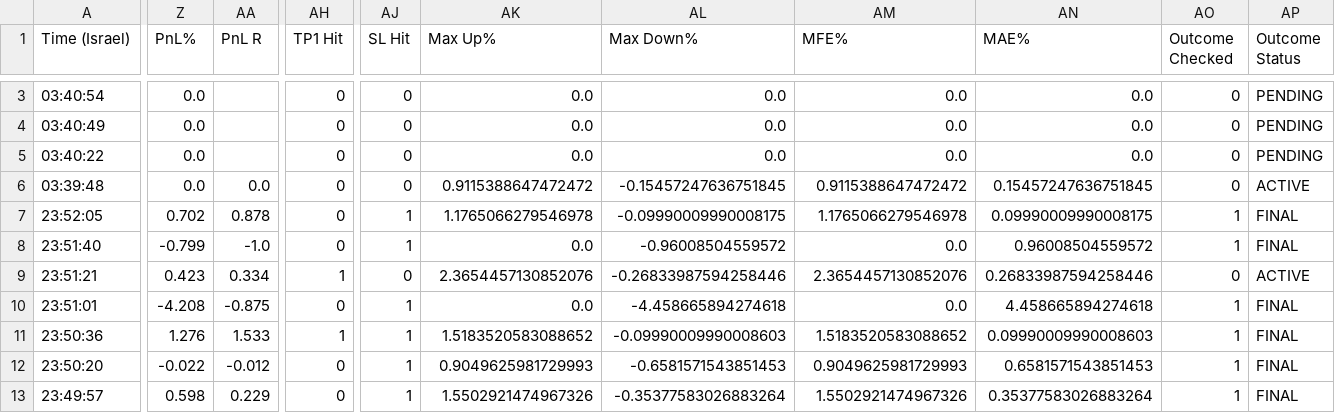
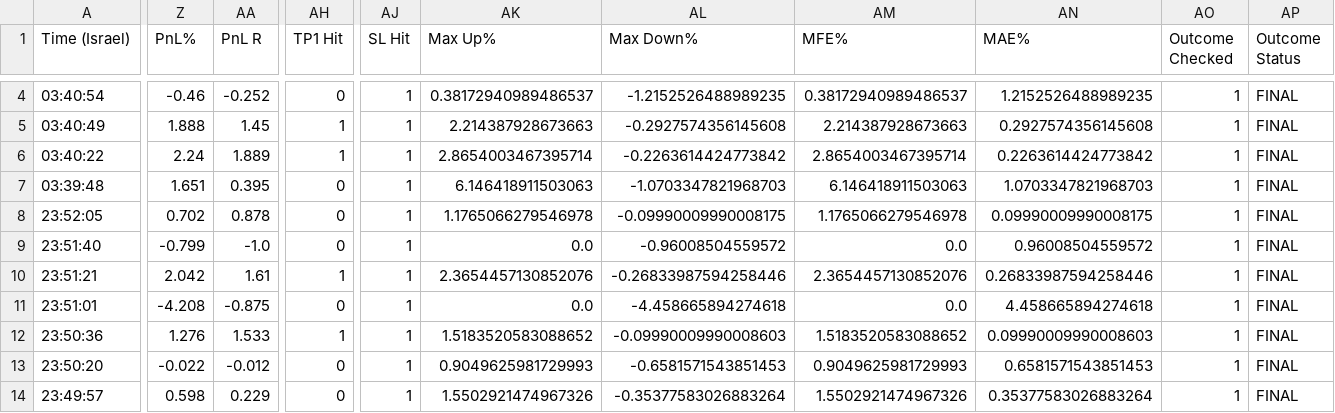
Before and after one commit to rank1984/crypto-bot, a CSV file: shadow_results.csv, drawn as a sheet; only a part is shown, gaps mark what is left out; addresses are those after the commit; the diff covers the shown part only; the diff names each change by its address in the sheet, - before the commit and + after, or states it on an @@ line.

```diff
--- a/shadow_results.csv
+++ b/shadow_results.csv
-Z4 (PnL%): 0.0
+Z4 (PnL%): -0.46
-AA4 (PnL R): (empty)
+AA4 (PnL R): -0.252
-AJ4:AJ7 (SL Hit): 0
+AJ4:AJ7 (SL Hit): 1
-AK4 (Max Up%): 0.0
+AK4 (Max Up%): 0.38172940989486537
-AL4 (Max Down%): 0.0
+AL4 (Max Down%): -1.2152526488989235
-AM4 (MFE%): 0.0
+AM4 (MFE%): 0.38172940989486537
-AN4 (MAE%): 0.0
+AN4 (MAE%): 1.2152526488989235
-AO4:AO7 (Outcome Checked): 0
+AO4:AO7 (Outcome Checked): 1
-AP4:AP6 (Outcome Status): PENDING
+AP4:AP6 (Outcome Status): FINAL
-Z5 (PnL%): 0.0
+Z5 (PnL%): 1.888
-AA5 (PnL R): (empty)
+AA5 (PnL R): 1.45
-AH5:AH6 (TP1 Hit): 0
+AH5:AH6 (TP1 Hit): 1
-AK5 (Max Up%): 0.0
+AK5 (Max Up%): 2.214387928673663
-AL5 (Max Down%): 0.0
+AL5 (Max Down%): -0.2927574356145608
-AM5 (MFE%): 0.0
+AM5 (MFE%): 2.214387928673663
-AN5 (MAE%): 0.0
+AN5 (MAE%): 0.2927574356145608
-Z6 (PnL%): 0.0
+Z6 (PnL%): 2.24
-AA6 (PnL R): (empty)
+AA6 (PnL R): 1.889
-AK6 (Max Up%): 0.0
+AK6 (Max Up%): 2.8654003467395714
-AL6 (Max Down%): 0.0
+AL6 (Max Down%): -0.2263614424773842
-AM6 (MFE%): 0.0
+AM6 (MFE%): 2.8654003467395714
-AN6 (MAE%): 0.0
+AN6 (MAE%): 0.2263614424773842
-Z7 (PnL%): 0.0
+Z7 (PnL%): 1.651
-AA7 (PnL R): 0.0
+AA7 (PnL R): 0.395
-AK7 (Max Up%): 0.9115388647472472
+AK7 (Max Up%): 6.146418911503063
-AL7 (Max Down%): -0.15457247636751845
+AL7 (Max Down%): -1.0703347821968703
-AM7 (MFE%): 0.9115388647472472
+AM7 (MFE%): 6.146418911503063
-AN7 (MAE%): 0.15457247636751845
+AN7 (MAE%): 1.0703347821968703
-AP7 (Outcome Status): ACTIVE
+AP7 (Outcome Status): FINAL
-Z10 (PnL%): 0.423
+Z10 (PnL%): 2.042
-AA10 (PnL R): 0.334
+AA10 (PnL R): 1.61
-AJ10 (SL Hit): 0
+AJ10 (SL Hit): 1
-AO10 (Outcome Checked): 0
+AO10 (Outcome Checked): 1
-AP10 (Outcome Status): ACTIVE
+AP10 (Outcome Status): FINAL
```
Also changed, not shown: 1 added row and 9 edited cells elsewhere in this file, data/learning_dataset.csv, 1 other file.
